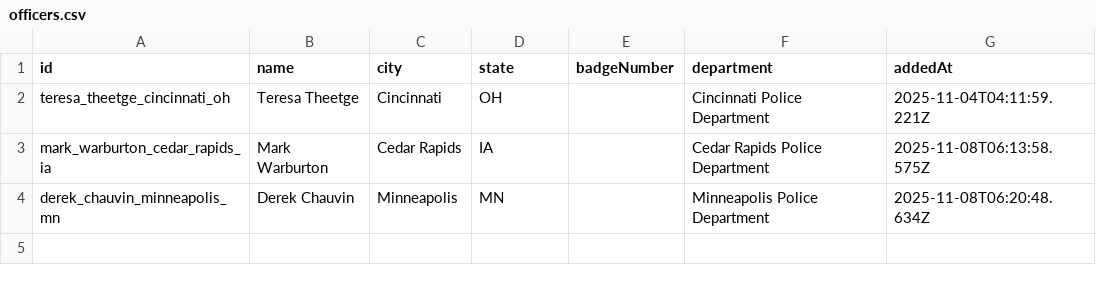
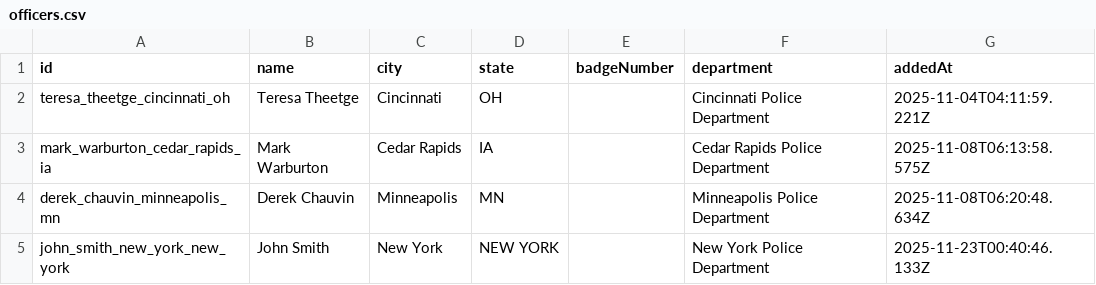
Before and after one commit to contactbadblue-blip/Bad-Blue, a CSV file: data/officer_roster/officers.csv, drawn as a sheet; the diff names each change by its address in the sheet, - before the commit and + after, or states it on an @@ line.

```diff
--- a/data/officer_roster/officers.csv
+++ b/data/officer_roster/officers.csv
+row 5: john_smith_new_york_new_york | John Smith | New York | NEW YORK |  | New York Police Department | 2025-11-23T00:40:46.133Z
```
Also changed, not shown: data/officer_roster/departments.csv, 1 other file.
